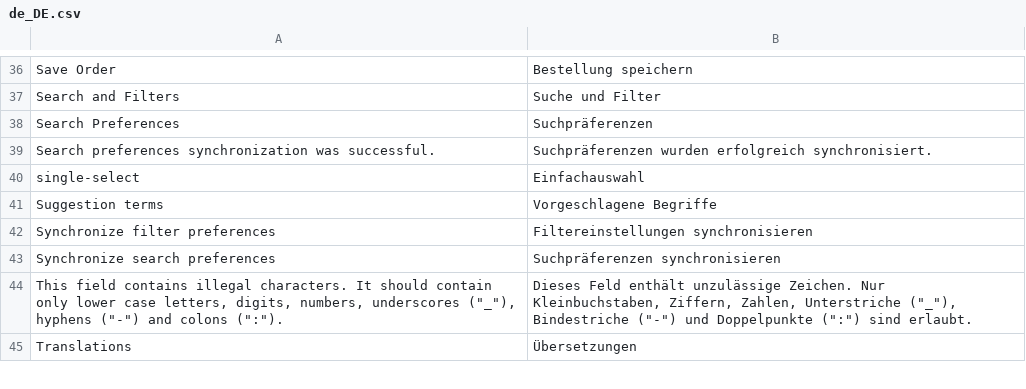
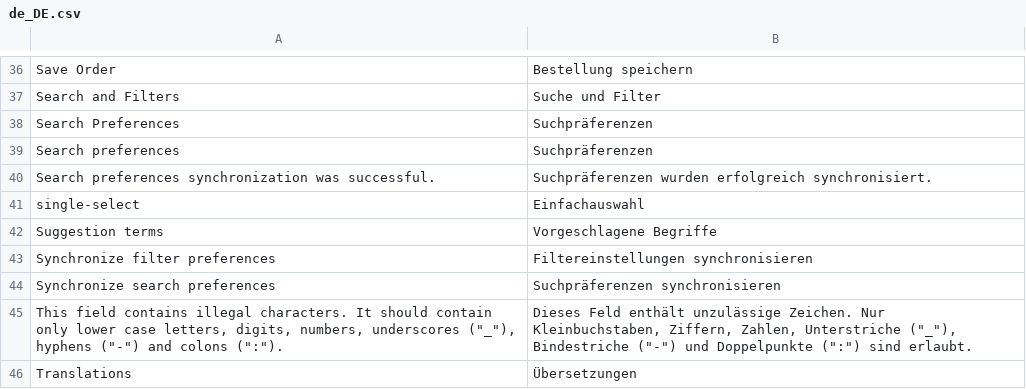
Before and after one commit to spryker/product-search, a CSV file: data/translation/Zed/de_DE.csv, drawn as a sheet; only a part is shown, gaps mark what is left out; the diff names each change by its address in the sheet, - before the commit and + after, or states it on an @@ line.

```diff
--- a/data/translation/Zed/de_DE.csv
+++ b/data/translation/Zed/de_DE.csv
+row 39: Search preferences | Suchpräferenzen
```
Also changed, not shown: data/translation/Zed/en_US.csv.
